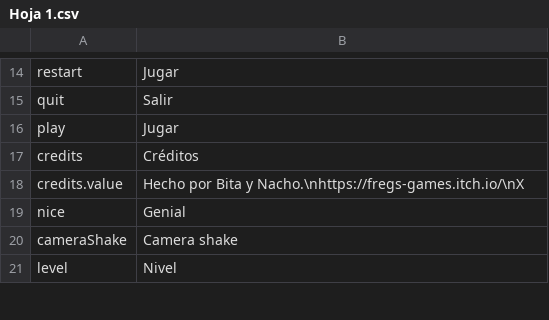
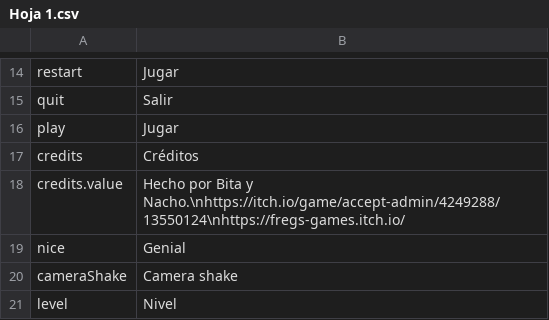
Before and after one commit to FregsGames/GGJ26, a CSV file: Assets/SimpleLocalization/Resources/Localization/Hoja 1.csv, drawn as a sheet; only a part is shown, gaps mark what is left out.

```diff
--- a/Assets/SimpleLocalization/Resources/Localization/Hoja 1.csv
+++ b/Assets/SimpleLocalization/Resources/Localization/Hoja 1.csv
@@ -17,3 +17,3 @@ play,Jugar
 credits,Créditos
-credits.value,Hecho por Bita y Nacho.\nhttps://fregs-games.itch.io/\nX
+credits.value,Hecho por Bita y Nacho.\nhttps://itch.io/game/accept-admin/4249288/13550124\nhttps://fregs-games.itch.io/
 nice,Genial
```
Also changed, not shown: 24 other files.
